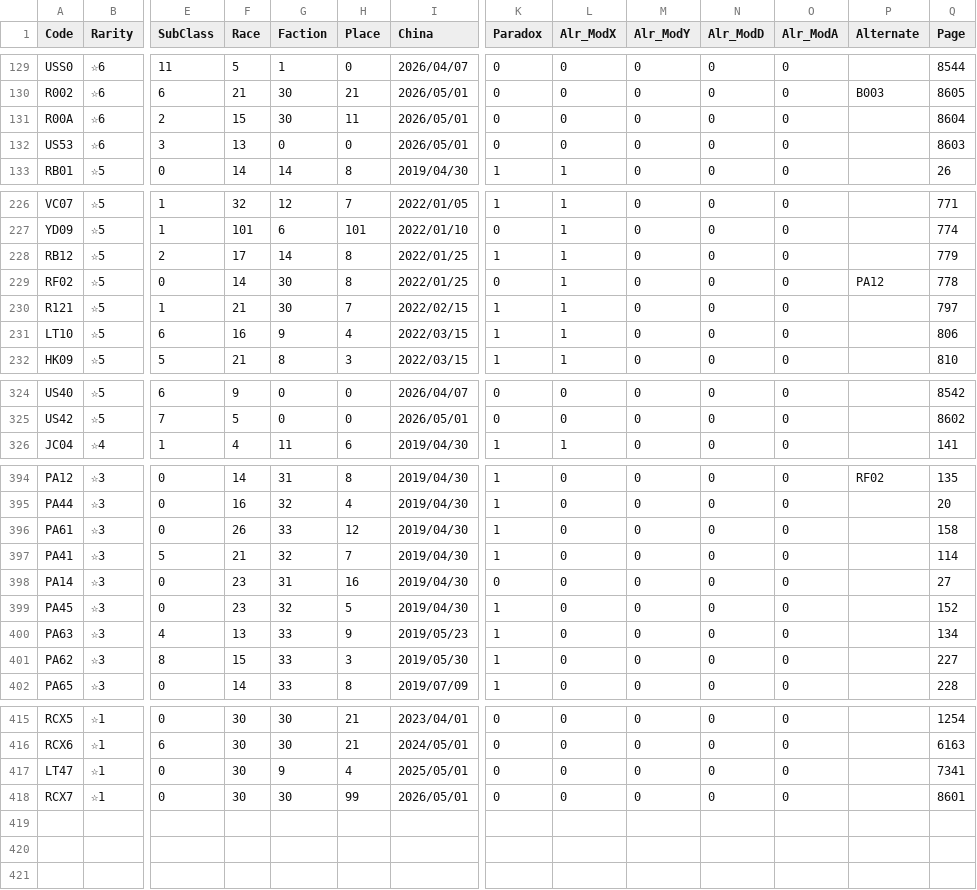
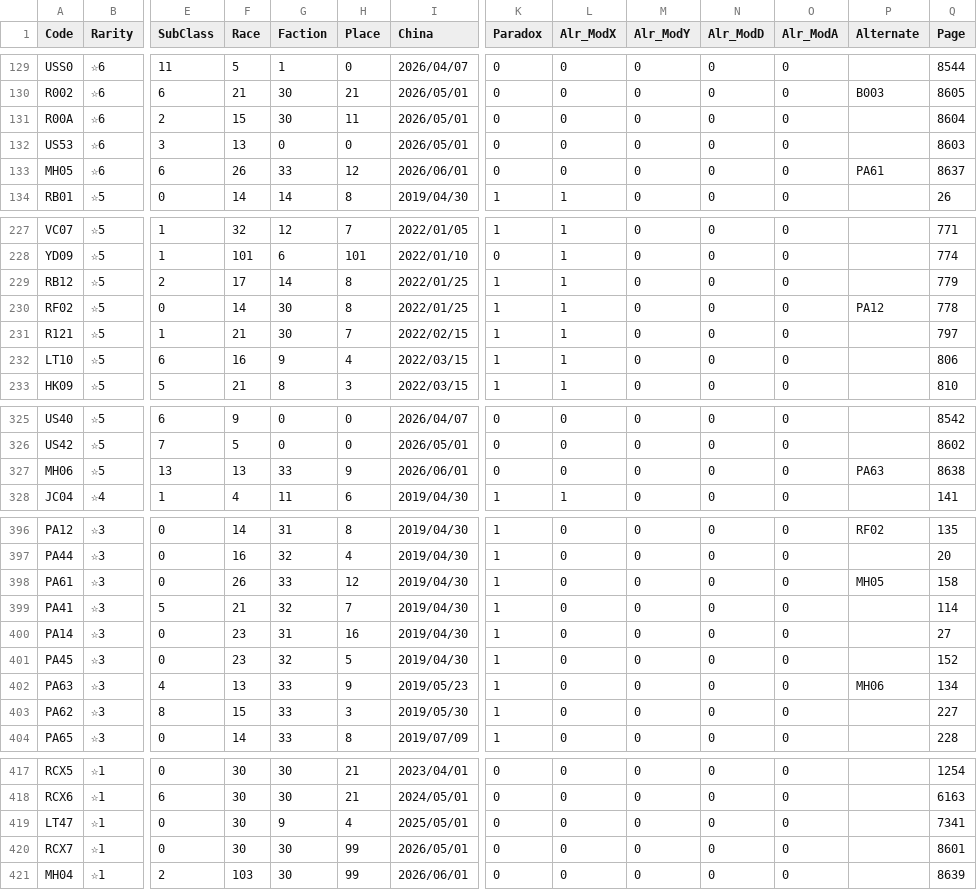
Before and after one commit to ArknightsToolOperatorsManager/InputItem, a CSV file: inputdata/opeinfodata.csv, drawn as a sheet; only a part is shown, gaps mark what is left out; addresses are those after the commit; rows hold the shown columns only; the diff covers the shown part only; the diff names each change by its address in the sheet, - before the commit and + after, or states it on an @@ line.

Commit message:
for SpreadSheet

```diff
--- a/inputdata/opeinfodata.csv
+++ b/inputdata/opeinfodata.csv
+row 133: MH05 | ☆6 | 6 | 26 | 33 | 12 | 2026/06/01 | 0 | 0 | 0 | 0 | 0 | PA61 | 8637
-K230 (Paradox): 0
+K230 (Paradox): 1
+row 327: MH06 | ☆5 | 13 | 13 | 33 | 9 | 2026/06/01 | 0 | 0 | 0 | 0 | 0 | PA63 | 8638
-P398 (Alternate): (empty)
+P398 (Alternate): MH05
-K400 (Paradox): 0
+K400 (Paradox): 1
-P402 (Alternate): (empty)
+P402 (Alternate): MH06
+row 421: MH04 | ☆1 | 2 | 103 | 30 | 99 | 2026/06/01 | 0 | 0 | 0 | 0 | 0 |  | 8639
```
Also changed, not shown: 1 edited cell elsewhere in this file.
